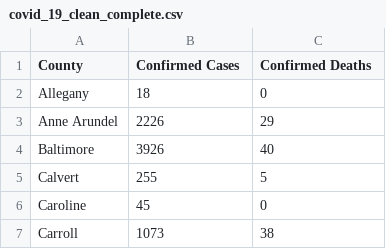
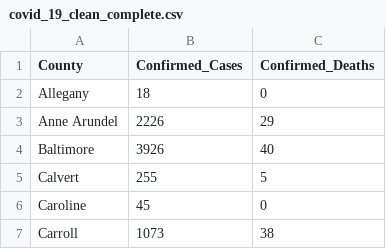
Before and after one commit to ojammer/AIS_Project, a CSV file: covid_19_clean_complete.csv, drawn as a sheet; only a part is shown.

Commit message:
Fixed the headers

```diff
--- a/covid_19_clean_complete.csv
+++ b/covid_19_clean_complete.csv
@@ -1,2 +1,2 @@
-County,Confirmed Cases,Confirmed Deaths
+County,Confirmed_Cases,Confirmed_Deaths
 Allegany ,18,0
```
